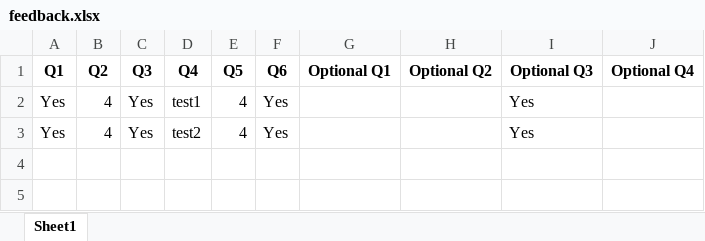
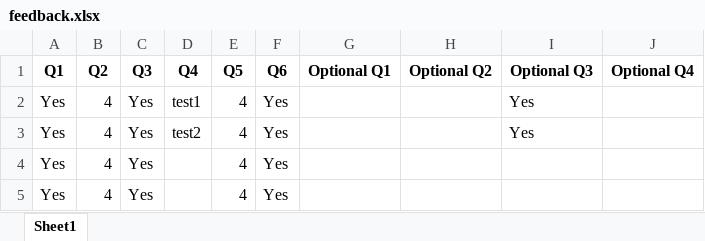
Before and after one commit to JacksonWung/MMR, an Excel workbook: feedback.xlsx, sheet Sheet1, drawn as a sheet; values as stored, in another font and other column widths than the file's, no borders; the diff names each change by its address in the sheet, - before the commit and + after, or states it on an @@ line.

```diff
--- a/feedback.xlsx (sheet Sheet1)
+++ b/feedback.xlsx (sheet Sheet1)
+row 4: Yes | 4 | Yes |  | 4 | Yes
+row 5: Yes | 4 | Yes |  | 4 | Yes
```
Also changed, not shown: 2 other files.
